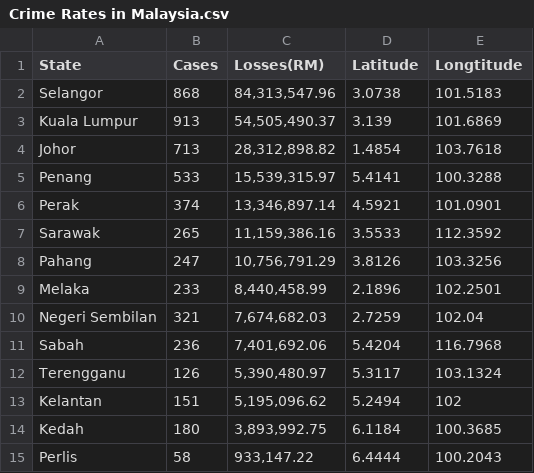
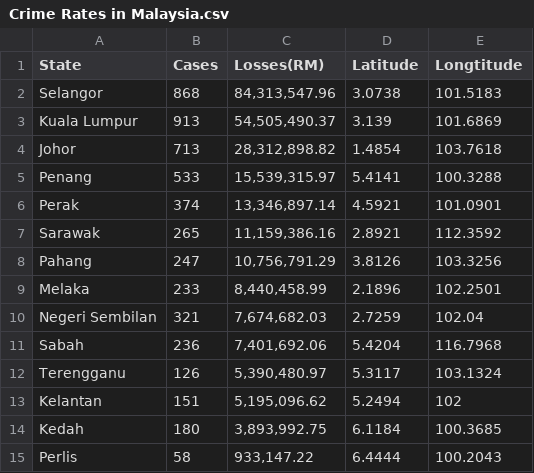
Before and after one commit to AbbiramiJegan/Homework-9, a CSV file: Crime Rates in Malaysia.csv, drawn as a sheet.

Commit message:
Add files via upload
Updated Latitude for Sarawak

```diff
--- a/Crime Rates in Malaysia.csv
+++ b/Crime Rates in Malaysia.csv
@@ -6,3 +6,3 @@ Penang,533,"15,539,315.97",5.4141,100.3288
 Perak,374,"13,346,897.14",4.5921,101.0901
-Sarawak,265,"11,159,386.16",3.5533,112.3592
+Sarawak,265,"11,159,386.16",2.8921,112.3592
 Pahang,247,"10,756,791.29",3.8126,103.3256
```
